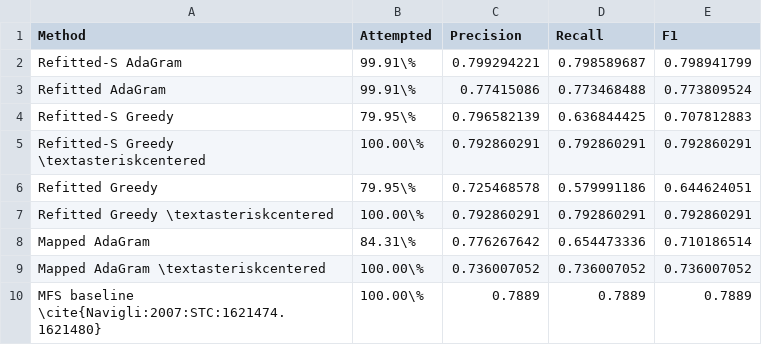
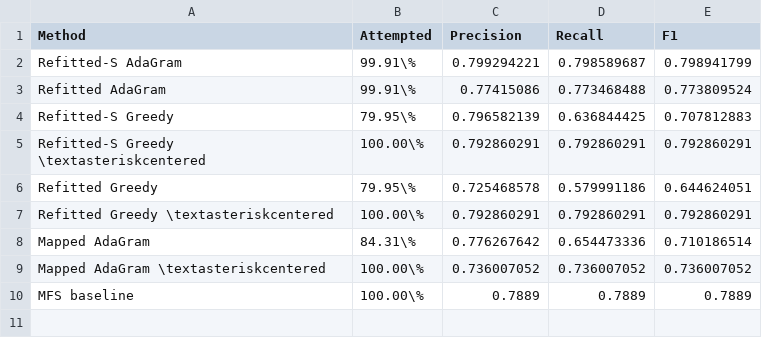
Before and after one commit to oxinabox/phd, a CSV file: documents_prepared/Conference Papers/WordSenseEmbeddings/data/semeval2007t7-short.csv, drawn as a sheet.

```diff
--- a/documents_prepared/Conference Papers/WordSenseEmbeddings/data/semeval2007t7-short.csv
+++ b/documents_prepared/Conference Papers/WordSenseEmbeddings/data/semeval2007t7-short.csv
@@ -9,2 +9,2 @@ Mapped AdaGram,84.31\%,0.776267642,0.654473336,0.710186514
 Mapped AdaGram \textasteriskcentered,100.00\%,0.736007052,0.736007052,0.736007052
-MFS baseline \cite{Navigli:2007:STC:1621474.1621480} ,100.00\%,0.7889,0.7889,0.7889
+MFS baseline,100.00\%,0.7889,0.7889,0.7889
```
Also changed, not shown: 1 other file.
